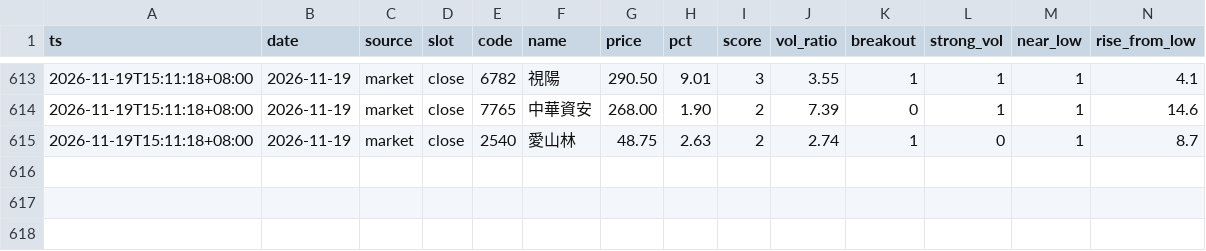
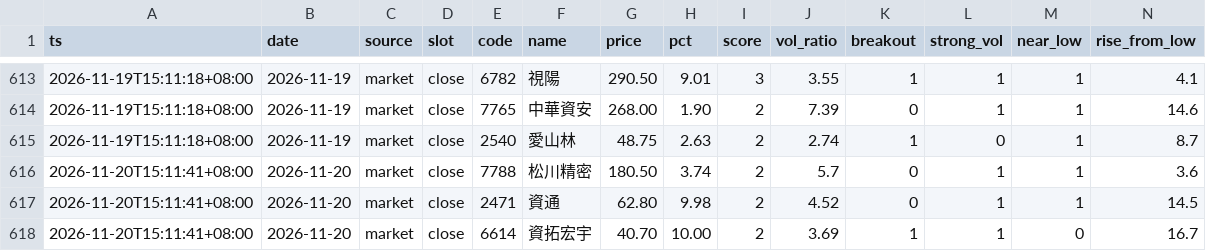
Before and after one commit to ANSONWANG666666/taiwan-stock-monitor, a CSV file: signals_market.csv, drawn as a sheet; only a part is shown, gaps mark what is left out; rows hold the shown columns only; the diff covers the shown part only; the diff names each change by its address in the sheet, - before the commit and + after, or states it on an @@ line.

```diff
--- a/signals_market.csv
+++ b/signals_market.csv
+row 616: 2026-11-20T15:11:41+08:00 | 2026-11-20 | market | close | 7788 | 松川精密 | 180.50 | 3.74 | 2 | 5.7 | 0 | 1 | 1 | 3.6
+row 617: 2026-11-20T15:11:41+08:00 | 2026-11-20 | market | close | 2471 | 資通 | 62.80 | 9.98 | 2 | 4.52 | 0 | 1 | 1 | 14.5
+row 618: 2026-11-20T15:11:41+08:00 | 2026-11-20 | market | close | 6614 | 資拓宏宇 | 40.70 | 10.00 | 2 | 3.69 | 1 | 1 | 0 | 16.7
```
Also changed, not shown: 96 edited cells elsewhere in this file, signals_digest.csv, signals_pattern_chuaner.csv, 2 other files.
